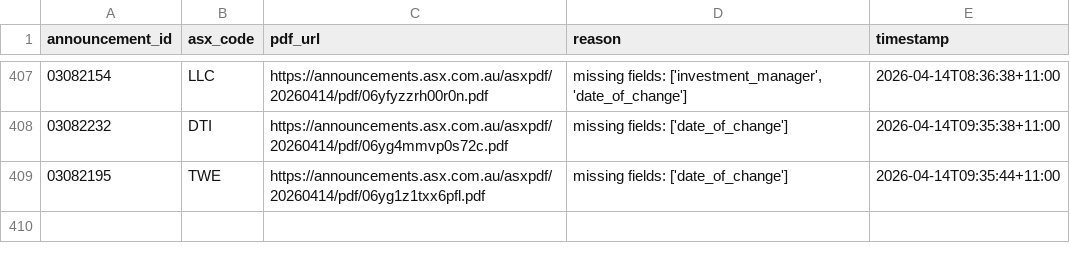
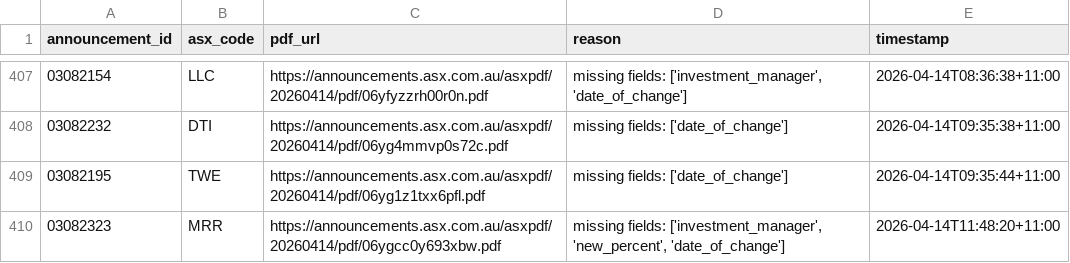
Before and after one commit to duriandaniel/substantials-vibe1, a CSV file: needs_review.csv, drawn as a sheet; only a part is shown, gaps mark what is left out.

```diff
--- a/needs_review.csv
+++ b/needs_review.csv
@@ -409 +409,2 @@ announcement_id,asx_code,pdf_url,reason,timestamp
 03082195,TWE,https://announcements.asx.com.au/asxpdf/20260414/pdf/06yg1z1txx6pfl.pdf,missing fields: ['date_of_change'],2026-04-14T09:35:44+11:00
+03082323,MRR,https://announcements.asx.com.au/asxpdf/20260414/pdf/06ygcc0y693xbw.pdf,"missing fields: ['investment_manager', 'new_percent', 'date_of_change']",2026-04-14T11:48:20+11:00
```
Also changed, not shown: output.csv, 1 other file.
